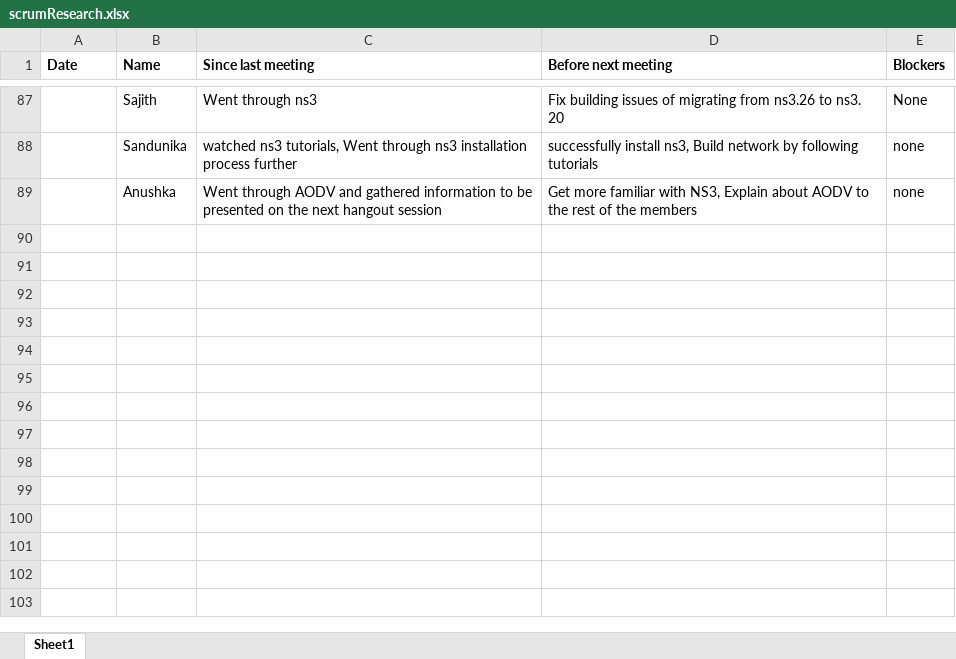
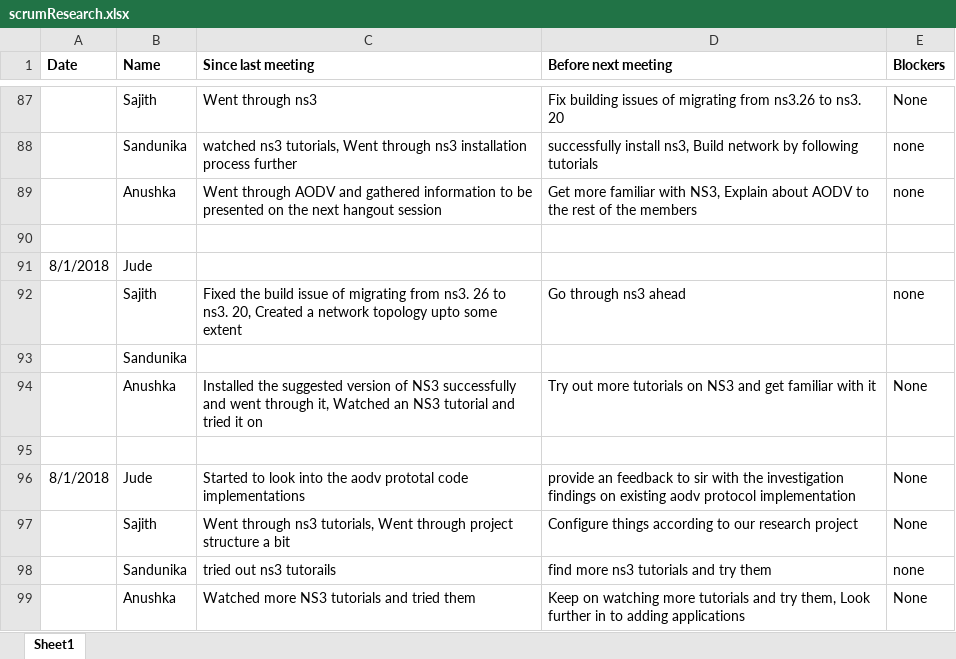
Before and after one commit to SajithNew16/Doc, an Excel workbook: scrumResearch.xlsx, sheet Sheet1, drawn as a sheet; only a part is shown, gaps mark what is left out; values as stored, in another font and other column widths than the file's, no borders; the diff names each change by its address in the sheet, - before the commit and + after, or states it on an @@ line.

Commit message:
added

```diff
--- a/scrumResearch.xlsx (sheet Sheet1)
+++ b/scrumResearch.xlsx (sheet Sheet1)
+row 90: (empty)
+row 91: 8/1/2018 | Jude
+row 92:  | Sajith | Fixed the build issue of migrating from ns3. 26 to ns3. 20, Created a network topology upto some extent | Go through ns3 ahead | none
+row 93:  | Sandunika
+row 94:  | Anushka | Installed the suggested version of NS3 successfully and went through it, Watched an NS3 tutorial and tried it on | Try out more tutorials on NS3 and get familiar with it | None
+row 95: (empty)
+row 96: 8/1/2018 | Jude | Started to look into the aodv prototal code implementations | provide an feedback to sir with the investigation findings on existing aodv protocol implementation | None
+row 97:  | Sajith | Went through ns3 tutorials, Went through project structure a bit | Configure things according to our research project | None
+row 98:  | Sandunika | tried out ns3 tutorails | find more ns3 tutorials and try them | none
+row 99:  | Anushka | Watched more NS3 tutorials and tried them | Keep on watching more tutorials and try them, Look further in to adding applications | None
```
